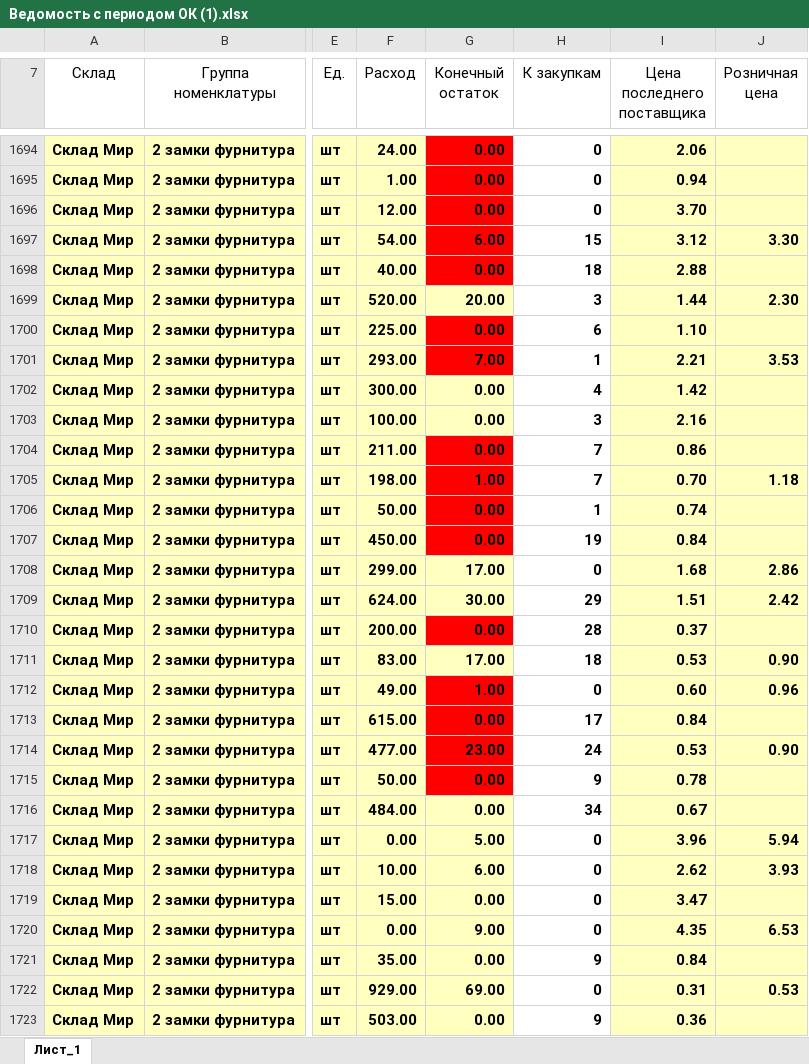
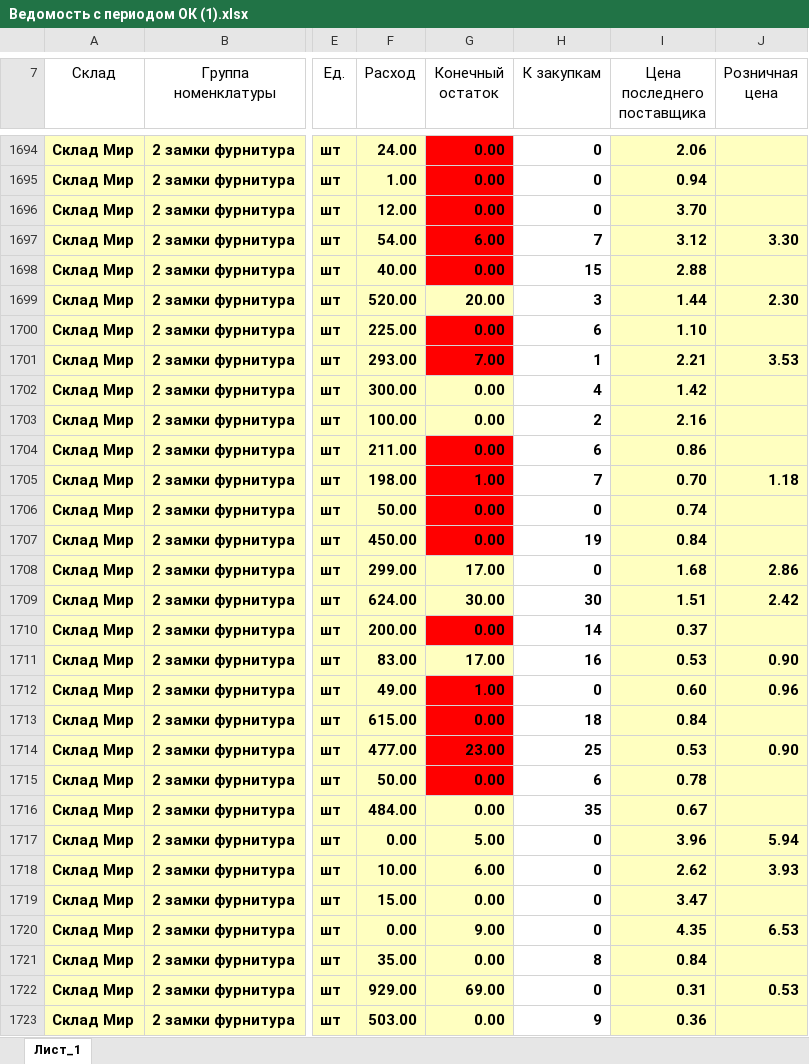
Before and after one commit to slchumak75-sketch/Ostatki-2, an Excel workbook: Ведомость с периодом ОК (1).xlsx, sheet Лист_1, drawn as a sheet; only a part is shown, gaps mark what is left out; values as stored, in another font and other column widths than the file's, no borders; charts and pictures not drawn; the diff covers the shown part only; the diff names each change by its address in the sheet, - before the commit and + after, or states it on an @@ line.

```diff
--- a/Ведомость с периодом ОК (1).xlsx (sheet Лист_1)
+++ b/Ведомость с периодом ОК (1).xlsx (sheet Лист_1)
-H1697 (К закупкам): 15
+H1697 (К закупкам): 7
-H1698 (К закупкам): 18
+H1698 (К закупкам): 15
-H1703 (К закупкам): 3
+H1703 (К закупкам): 2
-H1704 (К закупкам): 7
+H1704 (К закупкам): 6
-H1706 (К закупкам): 1
+H1706 (К закупкам): 0
-H1709 (К закупкам): 29
+H1709 (К закупкам): 30
-H1710 (К закупкам): 28
+H1710 (К закупкам): 14
-H1711 (К закупкам): 18
+H1711 (К закупкам): 16
-H1713 (К закупкам): 17
+H1713 (К закупкам): 18
-H1714 (К закупкам): 24
+H1714 (К закупкам): 25
-H1715 (К закупкам): 9
+H1715 (К закупкам): 6
-H1716 (К закупкам): 34
+H1716 (К закупкам): 35
-H1721 (К закупкам): 9
+H1721 (К закупкам): 8
```
Also changed, not shown: 128 edited cells elsewhere in this sheet, Заявки поставщикам (авторасчёт).xlsx, 27 other files.
